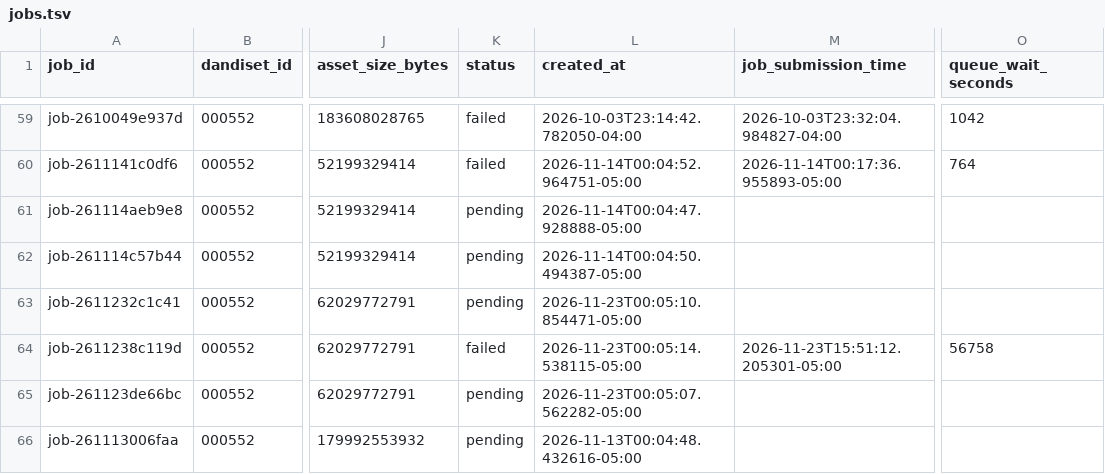
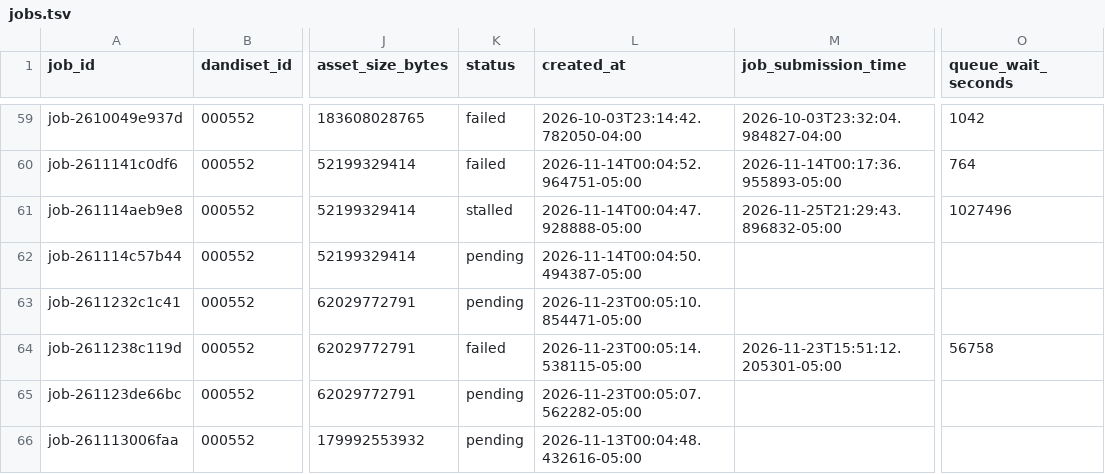
Before and after one commit to dandi-compute/001697, a TSV file: derivatives/jobs.tsv, drawn as a sheet; only a part is shown, gaps mark what is left out; the diff names each change by its address in the sheet, - before the commit and + after, or states it on an @@ line.

```diff
--- a/derivatives/jobs.tsv
+++ b/derivatives/jobs.tsv
-K61 (status): pending
+K61 (status): stalled
-M61 (job_submission_time): (empty)
+M61 (job_submission_time): 2026-11-25T21:29:43.896832-05:00
-O61 (queue_wait_seconds): (empty)
+O61 (queue_wait_seconds): 1027496
```
Also changed, not shown: 3 other files.
